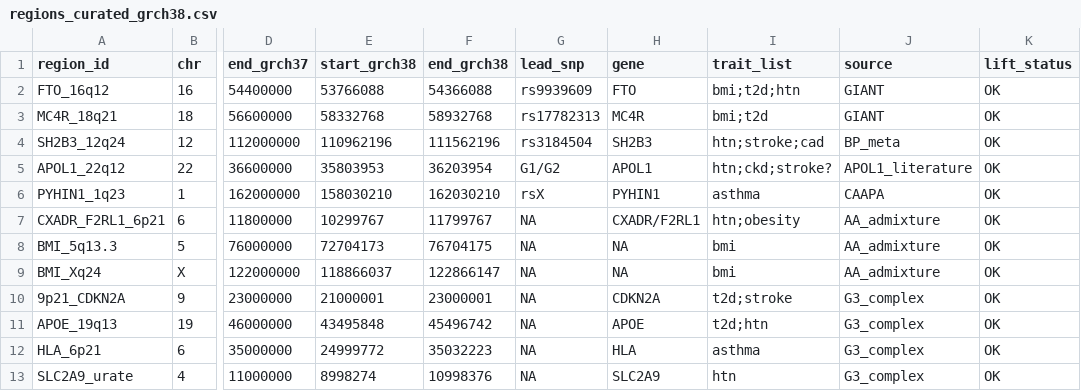
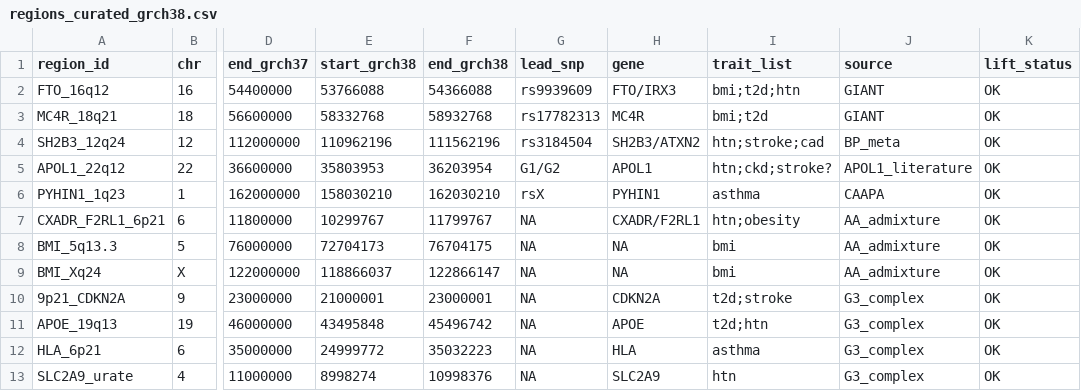
Before and after one commit to carter-clinton/coloc_analysis, a CSV file: config/regions_curated_grch38.csv, drawn as a sheet; only a part is shown, gaps mark what is left out; the diff names each change by its address in the sheet, - before the commit and + after, or states it on an @@ line.

Commit message:
feat(phase-02): Stage 3 Option C — IRX3 + ATXN2 distal gene additions (pre-registered)
RECOVERY_PLAN Stage 3 first-pass expansion per the pre-registration criterion
logged in DECISIONS.md 2026-04-21. Minimal-scope gene additions to the QTL
coloc manifest at the two curated regions with existing GWAS-pair successes:

  FTO_16q12   +IRX3   (ENSG00000177508 @ chr16:54,283,304)
  SH2B3_12q24 +ATXN2  (ENSG00000204842 @ chr12:111,443,485)

Window policy: BOTH added genes have TSS inside existing region windows
(53,766,088-54,366,088 for FTO; 110,962,196-111,562,196 for SH2B3), so NO
window extensions and NO Phase 1 SuSiE re-fits required. IRX5 (ENSG00000176842)
and BRAP (ENSG00000089234) deferred to second pass pending first-pass tier
outcome — both have TSS outside current windows (by 565 kb and 80 kb
respectively).

Evidence (per criterion):
- IRX3 at FTO_16q12: Smemo 2014 Nature 507:371-375 (Hi-C enhancer-promoter
  contact + transgenic zebrafish validation); Claussnitzer 2015 NEJM
  373:895-907 (CRISPR-Cas9 editing of causal enhancer in adipocyte
  progenitors) — criteria (a) + (c).
- ATXN2 at SH2B3_12q24: Machiela 2011 Nature Genet 43:1217-1218 (cross-trait
  pleiotropy sentinel rs653178); Kato 2011 Nature Genet 43:531-538 (BP
  association + eQTL coloc) — criterion (d).

Ensembl IDs verified against Ensembl REST /lookup/id (GRCh38 assembly). User-
proposed mappings had a label swap (ENSG00000176842 is IRX5 not IRX3; the
proposed IRX5 ID was OR4F17 on chr19 — rejected). Canonical mappings used.

Files:
- .planning/DECISIONS.md: appended pre-registration entry (criterion verbatim
  + REST-verified mapping table + window-policy + OSF obligation).
- src/python/build_qtl_coloc_manifest.py: GENE_SYMBOL_TO_ENSEMBL += IRX3, ATXN2.
- config/regions_curated_grch38.csv: FTO row gene -> "FTO/IRX3";
  SH2B3 row gene -> "SH2B3/ATXN2".

Manifest diff: 1243 -> 1469 rows (+226). New per-id targets under
phase2_enabled_sources=["gtex_eqtl","gtex_sqtl"] scope: 196
(IRX3 x FTO x {49 eQTL + 49 sQTL} + ATXN2 x SH2B3 x {49 + 49}).

OSF amendment at osf.io/az52u to be posted before committing tier outputs
that incorporate IRX3/ATXN2 rows.

```diff
--- a/config/regions_curated_grch38.csv
+++ b/config/regions_curated_grch38.csv
-H2 (gene): FTO
+H2 (gene): FTO/IRX3
-H4 (gene): SH2B3
+H4 (gene): SH2B3/ATXN2
```
Also changed, not shown: 2 other files.
